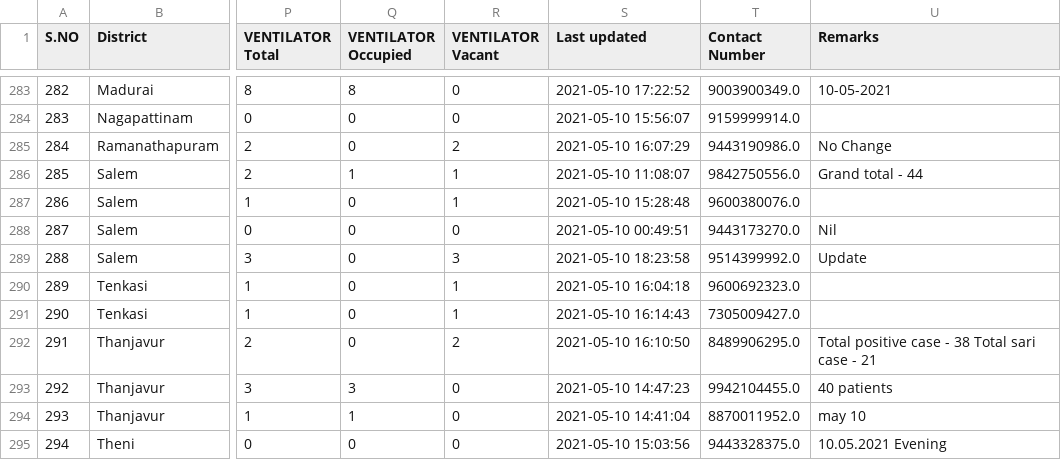
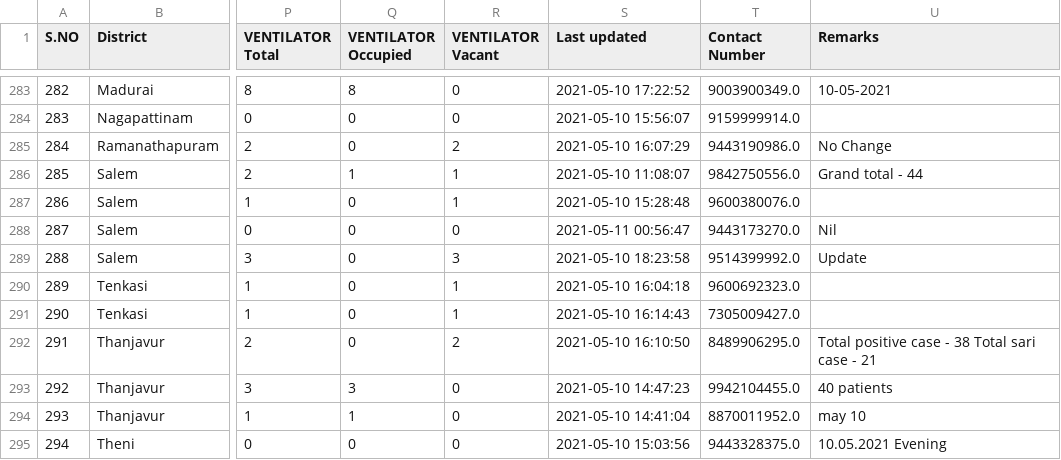
Before and after one commit to stopcoronatn/stopcoronatn.github.io, a CSV file: data/beds.csv, drawn as a sheet; only a part is shown, gaps mark what is left out; the diff names each change by its address in the sheet, - before the commit and + after, or states it on an @@ line.

```diff
--- a/data/beds.csv
+++ b/data/beds.csv
-S288 (Last updated): 2021-05-10 00:49:51
+S288 (Last updated): 2021-05-11 00:56:47
```
